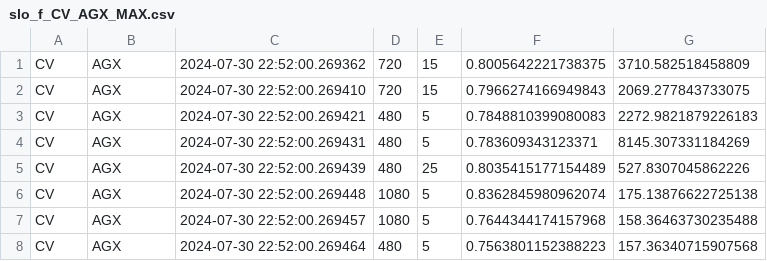
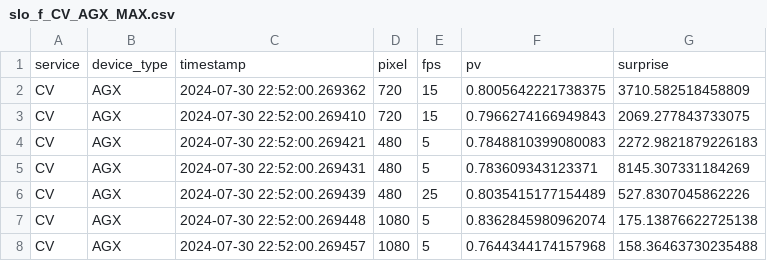
Before and after one commit to borissedlak/intelligentVehicle, a CSV file: ES_EXT/results/slo_f/slo_f_CV_AGX_MAX.csv, drawn as a sheet; only a part is shown; the shorter side is filled out with more unchanged rows; the diff names each change by its address in the sheet, - before the commit and + after, or states it on an @@ line.

```diff
--- a/ES_EXT/results/slo_f/slo_f_CV_AGX_MAX.csv
+++ b/ES_EXT/results/slo_f/slo_f_CV_AGX_MAX.csv
+row 1: service | device_type | timestamp | pixel | fps | pv | surprise
```
Also changed, not shown: ES_EXT/results/slo_f/slo_f_LI_AGX_MAX.csv, ES_EXT/results/slo_f/slo_f_QR_AGX_MAX.csv, 2 other files.
